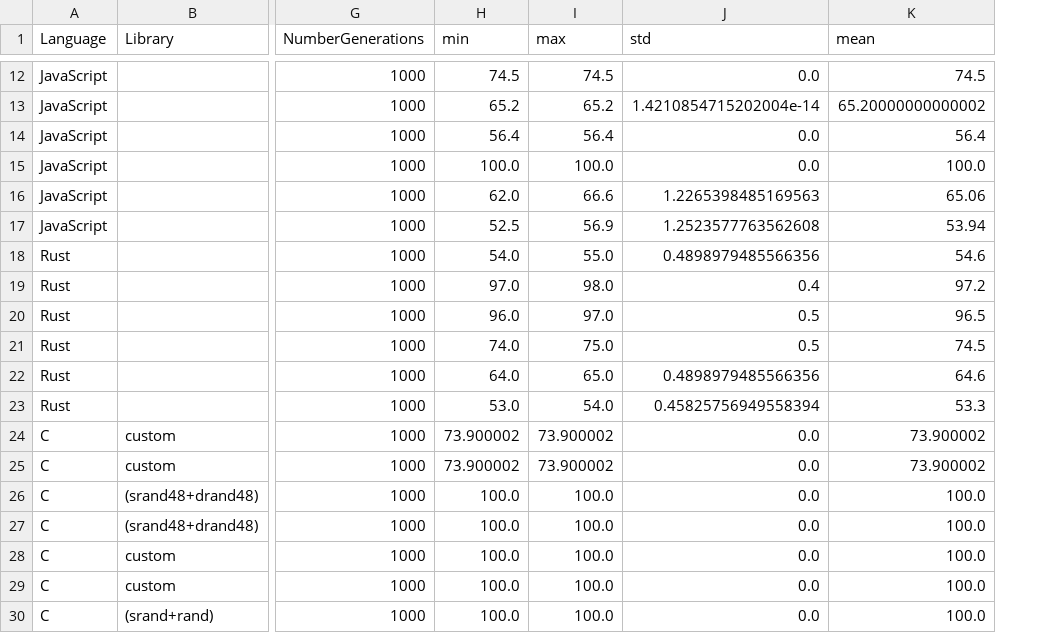
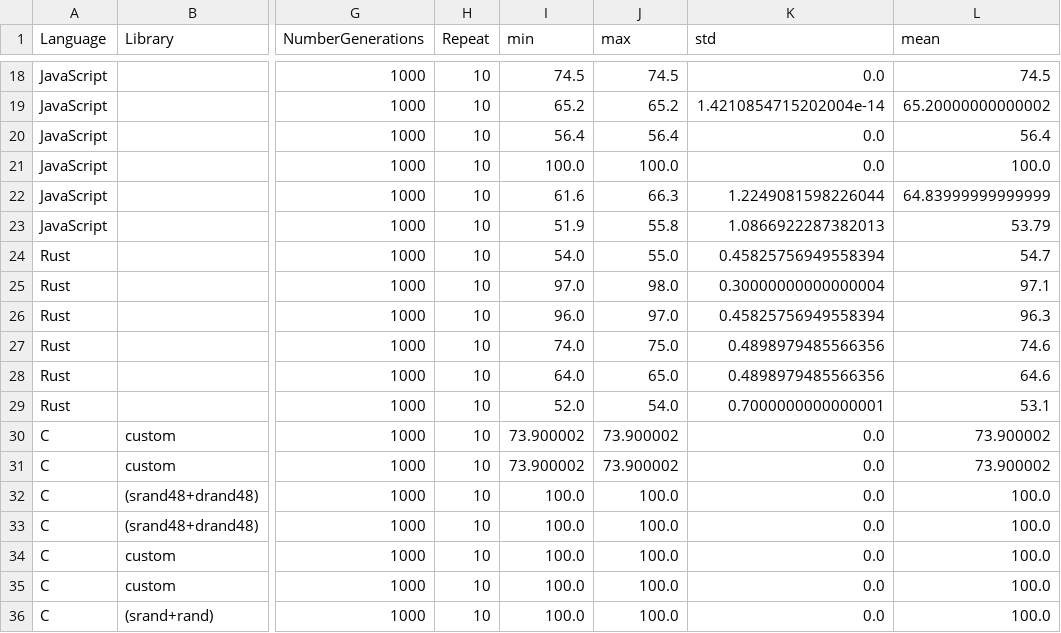
Before and after one commit to FAMILIAR-project/reproducibility-associativity, a CSV file: results.csv, drawn as a sheet; only a part is shown, gaps mark what is left out; addresses are those after the commit; the diff covers the shown part only; the diff names each change by its address in the sheet, - before the commit and + after, or states it on an @@ line.

Commit message:
new results with Ocaml and repeat column now

```diff
--- a/results.csv
+++ b/results.csv
+column H (Repeat), rows 18-36: all 10
-I22 (min): 62.0
+I22 (min): 61.6
-J22 (max): 66.6
+J22 (max): 66.3
-K22 (std): 1.2265398485169563
+K22 (std): 1.2249081598226044
-L22 (mean): 65.06
+L22 (mean): 64.83999999999999
-I23 (min): 52.5
+I23 (min): 51.9
-J23 (max): 56.9
+J23 (max): 55.8
-K23 (std): 1.2523577763562608
+K23 (std): 1.0866922287382013
-L23 (mean): 53.94
+L23 (mean): 53.79
-K24 (std): 0.4898979485566356
+K24 (std): 0.45825756949558394
-L24 (mean): 54.6
+L24 (mean): 54.7
-K25 (std): 0.4
+K25 (std): 0.30000000000000004
-L25 (mean): 97.2
+L25 (mean): 97.1
-K26 (std): 0.5
+K26 (std): 0.45825756949558394
-L26 (mean): 96.5
+L26 (mean): 96.3
-K27 (std): 0.5
+K27 (std): 0.4898979485566356
-L27 (mean): 74.5
+L27 (mean): 74.6
-I29 (min): 53.0
+I29 (min): 52.0
-K29 (std): 0.45825756949558394
+K29 (std): 0.7000000000000001
-L29 (mean): 53.3
+L29 (mean): 53.1
```
Also changed, not shown: 6 added rows and 33 edited cells elsewhere in this file.
